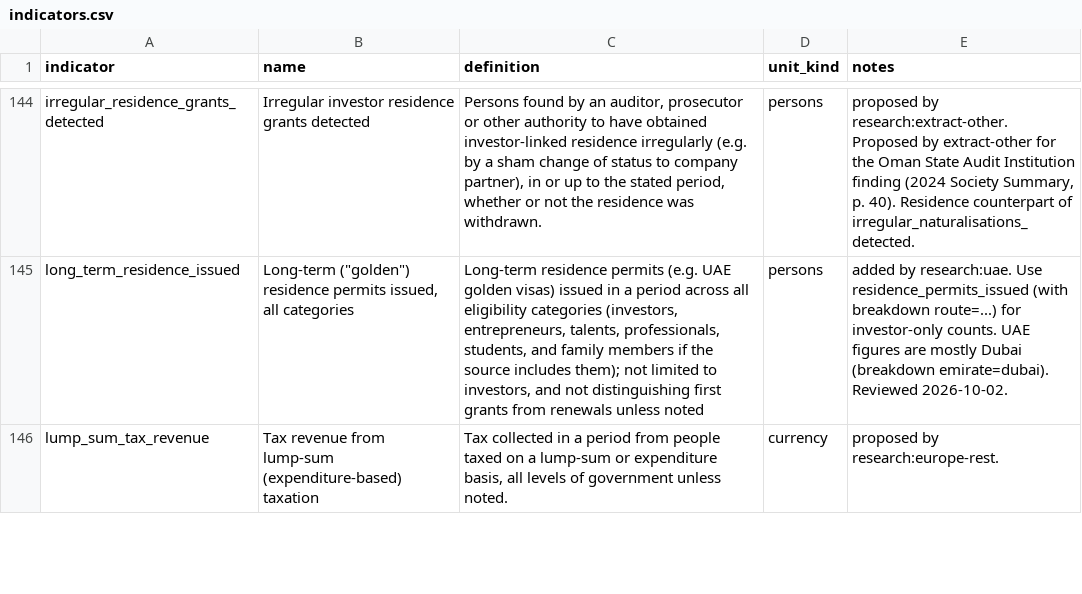
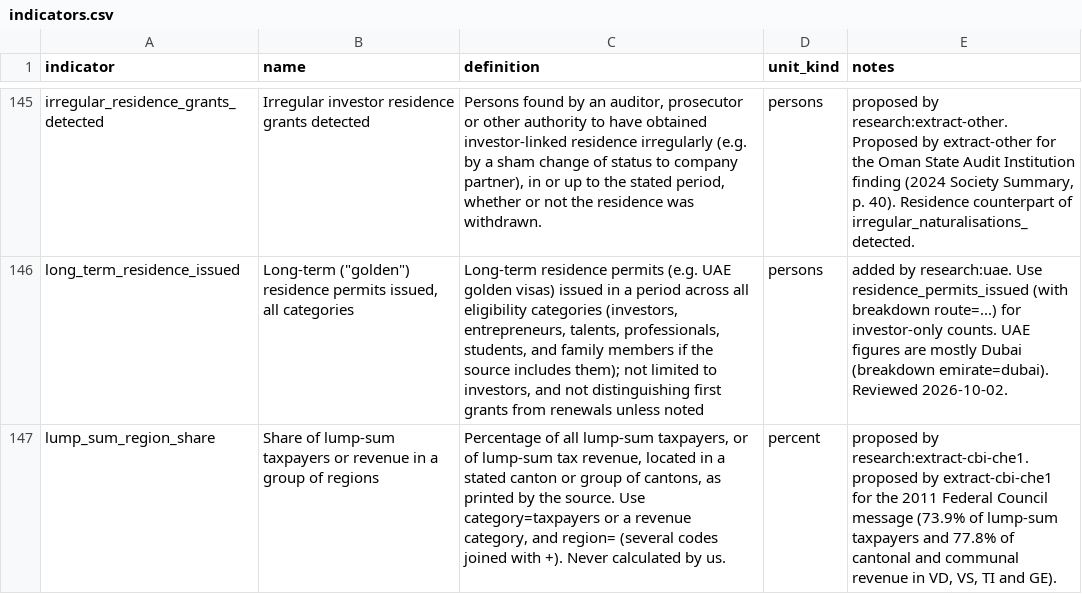
Before and after one commit to oscarleoo/data, a CSV file: topics/cbi/data/indicators.csv, drawn as a sheet; only a part is shown, gaps mark what is left out; the shorter side is filled out with more unchanged rows; the diff covers the shown part only.

```diff
--- a/topics/cbi/data/indicators.csv
+++ b/topics/cbi/data/indicators.csv
@@ -145 +146,2 @@ irregular_residence_grants_detected,Irregular investor residence grants detected
 long_term_residence_issued,"Long-term (""golden"") residence permits issued, all categories","Long-term residence permits (e.g. UAE golden visas) issued in a period across all eligibility categories (investors, entrepreneurs, talents, professionals, students, and family members if the source includes them); not limited to investors, and not distinguishing first grants from renewals unless noted",persons,added by research:uae. Use residence_permits_issued (with breakdown route=...) for investor-only counts. UAE figures are mostly Dubai (breakdown emirate=dubai). Reviewed 2026-10-02.
+lump_sum_region_share,Share of lump-sum taxpayers or revenue in a group of regions,"Percentage of all lump-sum taxpayers, or of lump-sum tax revenue, located in a stated canton or group of cantons, as printed by the source. Use category=taxpayers or a revenue category, and region= (several codes joined with +). Never calculated by us.",percent,"proposed by research:extract-cbi-che1. proposed by extract-cbi-che1 for the 2011 Federal Council message (73.9% of lump-sum taxpayers and 77.8% of cantonal and communal revenue in VD, VS, TI and GE)."
```
Also changed, not shown: 5 added rows elsewhere in this file, 10 other files.
